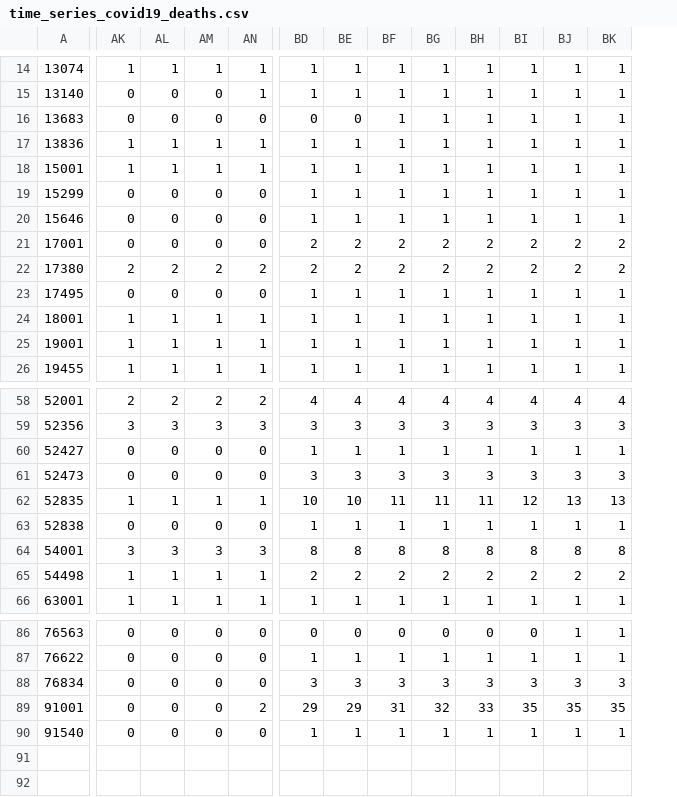
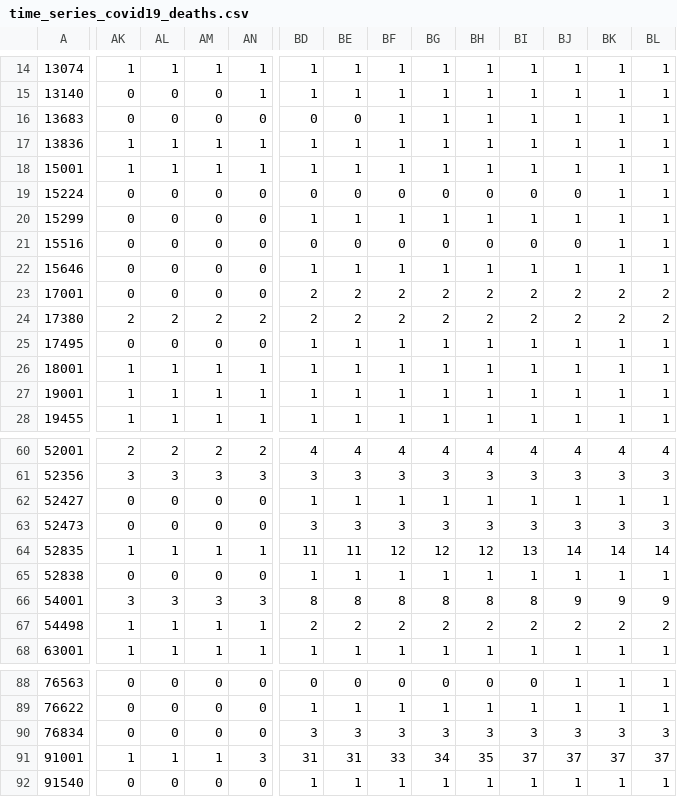
Before and after one commit to CovidDataProject/DataCovid19Colombia, a CSV file: covid_19_data_colombia/covid_19_time_series/time_series_covid19_deaths.csv, drawn as a sheet; only a part is shown, gaps mark what is left out; addresses are those after the commit; rows hold the shown columns only; the diff covers the shown part only; the diff names each change by its address in the sheet, - before the commit and + after, or states it on an @@ line.

```diff
--- a/covid_19_data_colombia/covid_19_time_series/time_series_covid19_deaths.csv
+++ b/covid_19_data_colombia/covid_19_time_series/time_series_covid19_deaths.csv
+column BL, rows 14-18: all 1; row 20: 1; rows 22-28: 1 | 2 | 2 | 1 | 1 | 1 | 1; rows 60-68: 4 | 3 | 1 | 3 | 14 | 1 | 9 | 2 | 1; rows 88-92: 1 | 1 | 3 | 37 | 1
+row 19: 15224 | 0 | 0 | 0 | 0 | 0 | 0 | 0 | 0 | 0 | 0 | 0 | 1 | 1
+row 21: 15516 | 0 | 0 | 0 | 0 | 0 | 0 | 0 | 0 | 0 | 0 | 0 | 1 | 1
-BD64: 10
+BD64: 11
-BE64: 10
+BE64: 11
-BF64: 11
+BF64: 12
-BG64: 11
+BG64: 12
-BH64: 11
+BH64: 12
-BI64: 12
+BI64: 13
-BJ64: 13
+BJ64: 14
-BK64: 13
+BK64: 14
-BJ66: 8
+BJ66: 9
-BK66: 8
+BK66: 9
-AK91: 0
+AK91: 1
-AL91: 0
+AL91: 1
-AM91: 0
+AM91: 1
-AN91: 2
+AN91: 3
-BD91: 29
+BD91: 31
-BE91: 29
+BE91: 31
-BF91: 31
+BF91: 33
-BG91: 32
+BG91: 34
-BH91: 33
+BH91: 35
-BI91: 35
+BI91: 37
-BJ91: 35
+BJ91: 37
-BK91: 35
+BK91: 37
```
Also changed, not shown: 31 edited cells elsewhere in this file, covid_19_data_colombia/covid_19_time_series/time_series_covid19_confirmed.csv, covid_19_data_colombia/covid_19_time_series/time_series_covid19_recovered.csv.
